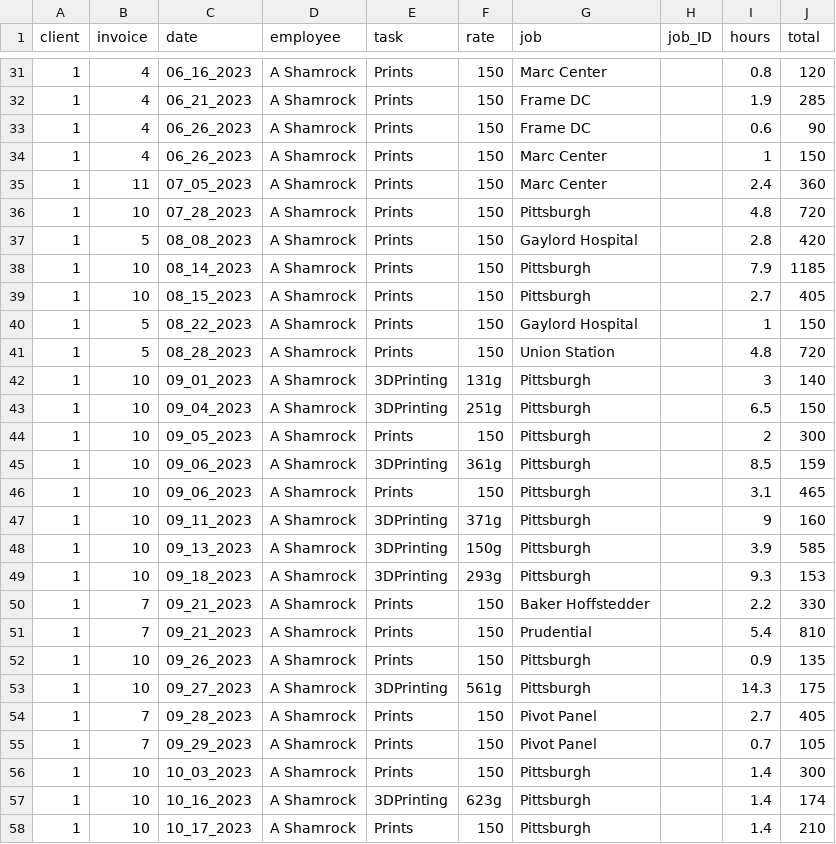
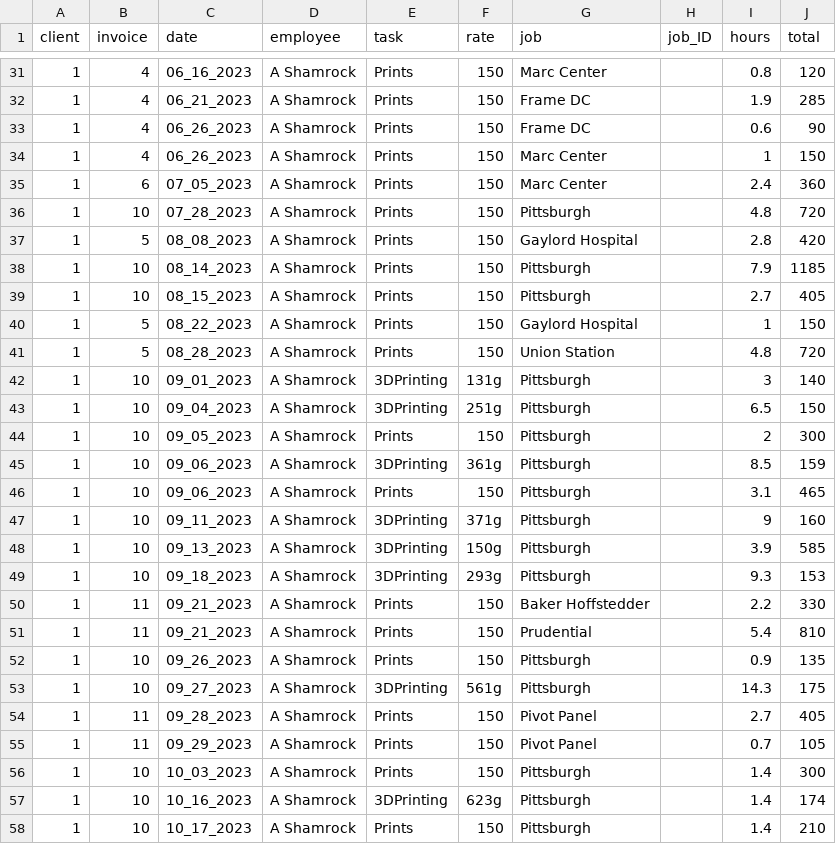
Before and after one commit to ashamrock/TestTable, a CSV file: db.csv, drawn as a sheet; only a part is shown, gaps mark what is left out.

Commit message:
Adding Job list

```diff
--- a/db.csv
+++ b/db.csv
@@ -34,3 +34,3 @@ client,invoice,date,employee,task,rate,job,job_ID,hours,total
 1,4,06_26_2023,A Shamrock,Prints,150,Marc Center,,1,150
-1,11,07_05_2023,A Shamrock,Prints,150,Marc Center,,2.4,360
+1,6,07_05_2023,A Shamrock,Prints,150,Marc Center,,2.4,360
 1,10,07_28_2023,A Shamrock,Prints,150,Pittsburgh,,4.8,720
@@ -49,8 +49,8 @@ client,invoice,date,employee,task,rate,job,job_ID,hours,total
 1,10,09_18_2023,A Shamrock,3DPrinting,293g,Pittsburgh,,9.3,153
-1,7,09_21_2023,A Shamrock,Prints,150,Baker Hoffstedder,,2.2,330
-1,7,09_21_2023,A Shamrock,Prints,150,Prudential,,5.4,810
+1,11,09_21_2023,A Shamrock,Prints,150,Baker Hoffstedder,,2.2,330
+1,11,09_21_2023,A Shamrock,Prints,150,Prudential,,5.4,810
 1,10,09_26_2023,A Shamrock,Prints,150,Pittsburgh,,0.9,135
 1,10,09_27_2023,A Shamrock,3DPrinting,561g,Pittsburgh,,14.3,175
-1,7,09_28_2023,A Shamrock,Prints,150,Pivot Panel,,2.7,405
-1,7,09_29_2023,A Shamrock,Prints,150,Pivot Panel,,0.7,105
+1,11,09_28_2023,A Shamrock,Prints,150,Pivot Panel,,2.7,405
+1,11,09_29_2023,A Shamrock,Prints,150,Pivot Panel,,0.7,105
 1,10,10_03_2023,A Shamrock,Prints,150,Pittsburgh,,1.4,300
```
